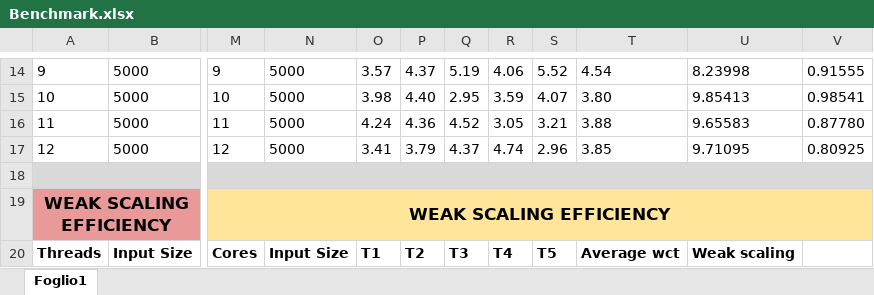
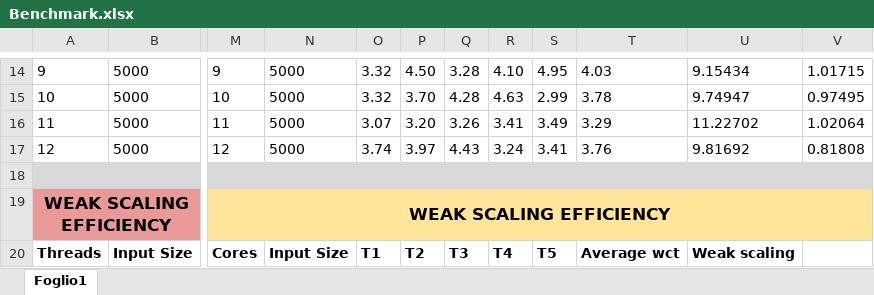
Before and after one commit to drudilorenzo/parallel-sph-algorithm, an Excel workbook: docs/Benchmark.xlsx, sheet Foglio1, drawn as a sheet; only a part is shown, gaps mark what is left out; values as stored, in another font and other column widths than the file's, no borders; charts and pictures not drawn; the diff covers the shown part only; the diff names each change by its address in the sheet, - before the commit and + after, or states it on an @@ line.

```diff
--- a/docs/Benchmark.xlsx (sheet Foglio1)
+++ b/docs/Benchmark.xlsx (sheet Foglio1)
-O14: 3.57
+O14: 3.32
-P14: 4.37
+P14: 4.50
-Q14: 5.19
+Q14: 3.28
-R14: 4.06
+R14: 4.10
-S14: 5.52
+S14: 4.95
-T14: 4.54
+T14: 4.03
-U14: 8.23998
+U14: 9.15434
-V14: 0.91555
+V14: 1.01715
-O15: 3.98
+O15: 3.32
-P15: 4.40
+P15: 3.70
-Q15: 2.95
+Q15: 4.28
-R15: 3.59
+R15: 4.63
-S15: 4.07
+S15: 2.99
-T15: 3.80
+T15: 3.78
-U15: 9.85413
+U15: 9.74947
-V15: 0.98541
+V15: 0.97495
-O16: 4.24
+O16: 3.07
-P16: 4.36
+P16: 3.20
-Q16: 4.52
+Q16: 3.26
-R16: 3.05
+R16: 3.41
-S16: 3.21
+S16: 3.49
-T16: 3.88
+T16: 3.29
-U16: 9.65583
+U16: 11.22702
-V16: 0.87780
+V16: 1.02064
-O17: 3.41
+O17: 3.74
-P17: 3.79
+P17: 3.97
-Q17: 4.37
+Q17: 4.43
-R17: 4.74
+R17: 3.24
-S17: 2.96
+S17: 3.41
-T17: 3.85
+T17: 3.76
-U17: 9.71095
+U17: 9.81692
-V17: 0.80925
+V17: 0.81808
```
Also changed, not shown: 145 edited cells elsewhere in this sheet, charts or pictures, 2 other files.
